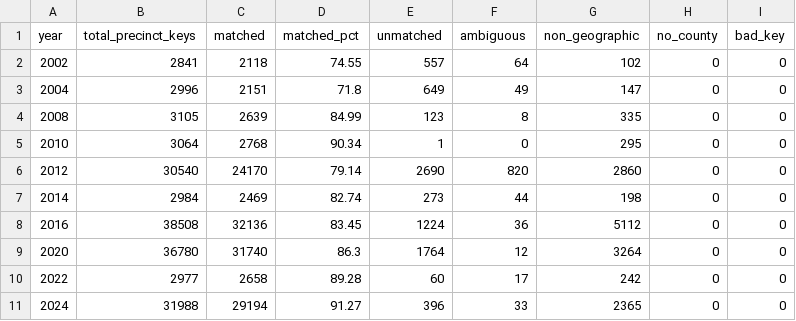
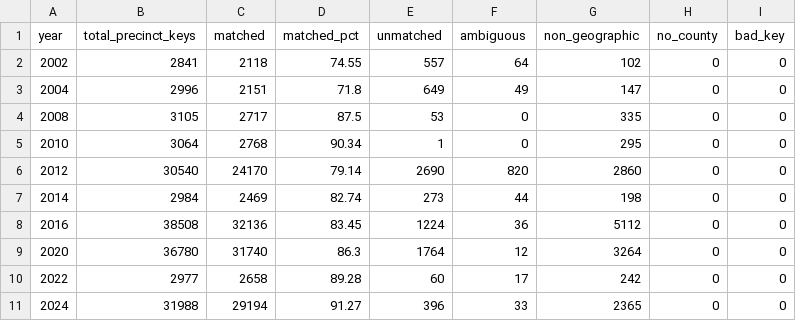
Before and after one commit to Tenjin25/NCElectionAtlas, a CSV file: data/reports/unmatched_precinct_summary.csv, drawn as a sheet.

```diff
--- a/data/reports/unmatched_precinct_summary.csv
+++ b/data/reports/unmatched_precinct_summary.csv
@@ -3,3 +3,3 @@ year,total_precinct_keys,matched,matched_pct,unmatched,ambiguous,non_geographic,
 2004,2996,2151,71.8,649,49,147,0,0
-2008,3105,2639,84.99,123,8,335,0,0
+2008,3105,2717,87.5,53,0,335,0,0
 2010,3064,2768,90.34,1,0,295,0,0
```
Also changed, not shown: data/reports/unmatched_precinct_examples.csv, 9 other files.
